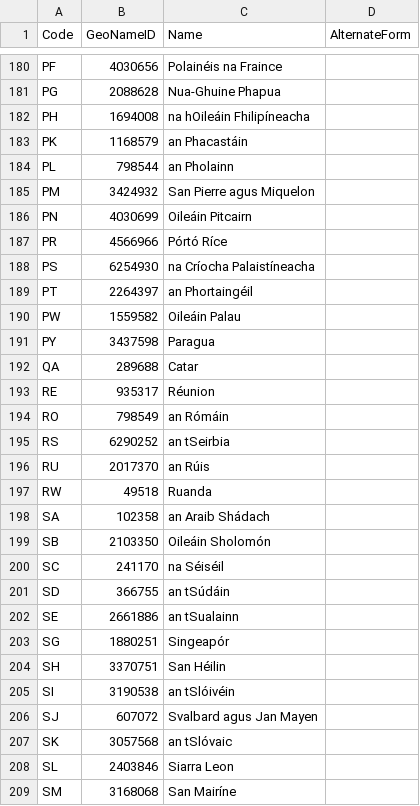
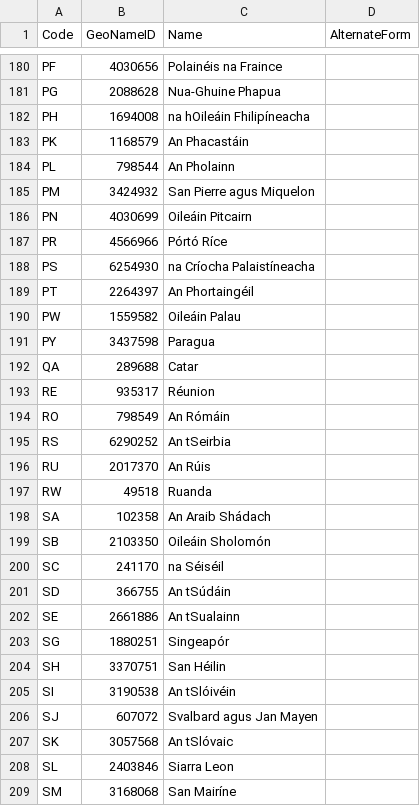
Before and after one commit to rodoch/Nationalist, a TSV file: output/ga/countries.ga.tsv, drawn as a sheet; only a part is shown, gaps mark what is left out; the diff covers the shown part only.

```diff
--- a/output/ga/countries.ga.tsv
+++ b/output/ga/countries.ga.tsv
@@ -182,4 +182,4 @@ PG	2088628	Nua-Ghuine Phapua
 PH	1694008	na hOileáin Fhilipíneacha	
-PK	1168579	an Phacastáin	
-PL	798544	an Pholainn	
+PK	1168579	An Phacastáin	
+PL	798544	An Pholainn	
 PM	3424932	San Pierre agus Miquelon	
@@ -188,3 +188,3 @@ PR	4566966	Pórtó Ríce
 PS	6254930	na Críocha Palaistíneacha	
-PT	2264397	an Phortaingéil	
+PT	2264397	An Phortaingéil	
 PW	1559582	Oileáin Palau	
@@ -193,16 +193,16 @@ QA	289688	Catar
 RE	935317	Réunion	
-RO	798549	an Rómáin	
-RS	6290252	an tSeirbia	
-RU	2017370	an Rúis	
+RO	798549	An Rómáin	
+RS	6290252	An tSeirbia	
+RU	2017370	An Rúis	
 RW	49518	Ruanda	
-SA	102358	an Araib Shádach	
+SA	102358	An Araib Shádach	
 SB	2103350	Oileáin Sholomón	
 SC	241170	na Séiséil	
-SD	366755	an tSúdáin	
-SE	2661886	an tSualainn	
+SD	366755	An tSúdáin	
+SE	2661886	An tSualainn	
 SG	1880251	Singeapór	
 SH	3370751	San Héilin	
-SI	3190538	an tSlóivéin	
+SI	3190538	An tSlóivéin	
 SJ	607072	Svalbard agus Jan Mayen	
-SK	3057568	an tSlóvaic	
+SK	3057568	An tSlóvaic	
 SL	2403846	Siarra Leon	
```
Also changed, not shown: 105 edited cells elsewhere in this file, output/ga/countries.ga.csv, 15 other files.
